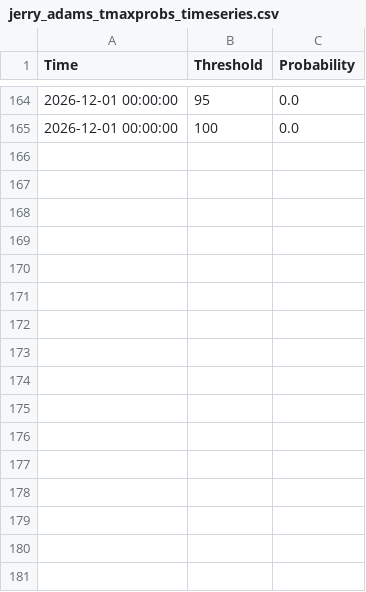
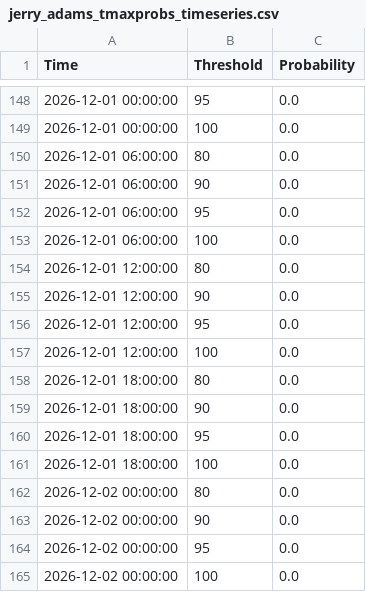
Before and after one commit to makensweather/probability_thresholds, a CSV file: jerry_adams_tmaxprobs_timeseries.csv, drawn as a sheet; only a part is shown, gaps mark what is left out; the diff covers the shown part only; the diff names each change by its address in the sheet, - before the commit and + after, or states it on an @@ line.

```diff
--- a/jerry_adams_tmaxprobs_timeseries.csv
+++ b/jerry_adams_tmaxprobs_timeseries.csv
+row 150: 2026-12-01 06:00:00 | 80 | 0.0
+row 151: 2026-12-01 06:00:00 | 90 | 0.0
+row 152: 2026-12-01 06:00:00 | 95 | 0.0
+row 153: 2026-12-01 06:00:00 | 100 | 0.0
+row 154: 2026-12-01 12:00:00 | 80 | 0.0
+row 155: 2026-12-01 12:00:00 | 90 | 0.0
+row 156: 2026-12-01 12:00:00 | 95 | 0.0
+row 157: 2026-12-01 12:00:00 | 100 | 0.0
+row 158: 2026-12-01 18:00:00 | 80 | 0.0
+row 159: 2026-12-01 18:00:00 | 90 | 0.0
+row 160: 2026-12-01 18:00:00 | 95 | 0.0
+row 161: 2026-12-01 18:00:00 | 100 | 0.0
+row 162: 2026-12-02 00:00:00 | 80 | 0.0
+row 163: 2026-12-02 00:00:00 | 90 | 0.0
+row 164: 2026-12-02 00:00:00 | 95 | 0.0
+row 165: 2026-12-02 00:00:00 | 100 | 0.0
```
Also changed, not shown: 16 removed rows elsewhere in this file.
